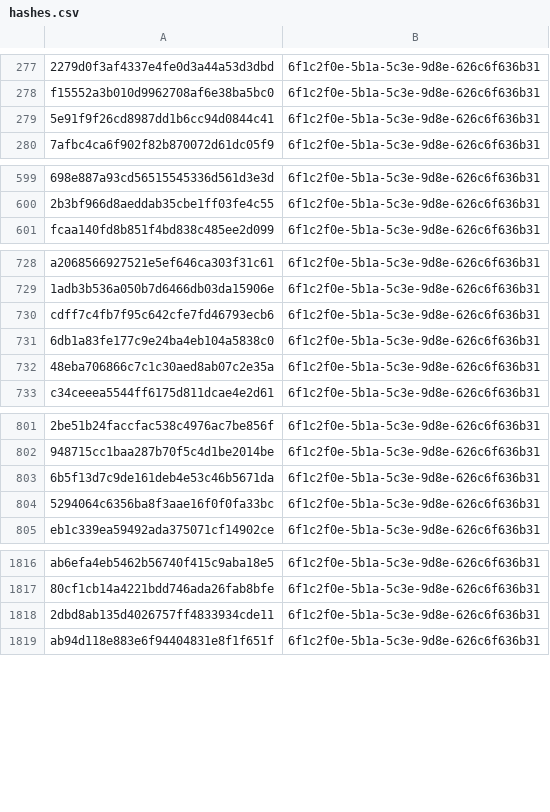
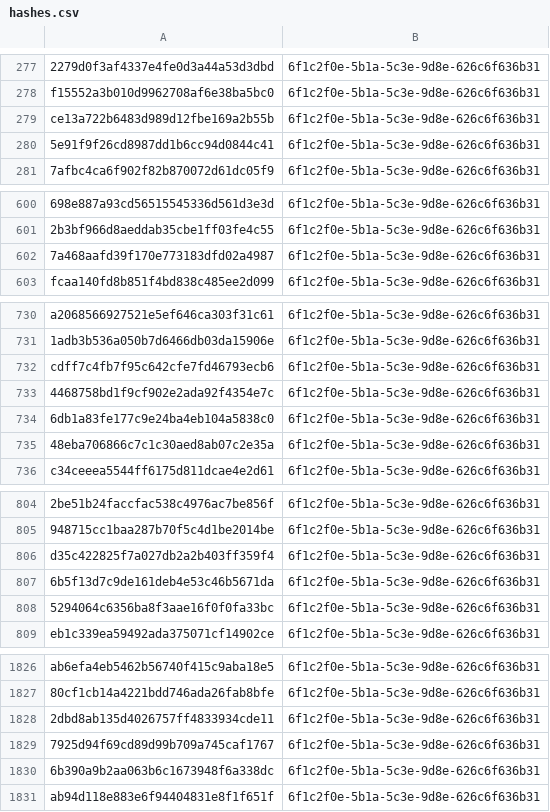
Before and after one commit to kotivahdit/blocklist, a CSV file: misp/hashes.csv, drawn as a sheet; only a part is shown, gaps mark what is left out; the diff covers the shown part only; the diff names each change by its address in the sheet, - before the commit and + after, or states it on an @@ line.

```diff
--- a/misp/hashes.csv
+++ b/misp/hashes.csv
+row 279: ce13a722b6483d989d12fbe169a2b55b | 6f1c2f0e-5b1a-5c3e-9d8e-626c6f636b31
+row 602: 7a468aafd39f170e773183dfd02a4987 | 6f1c2f0e-5b1a-5c3e-9d8e-626c6f636b31
+row 733: 4468758bd1f9cf902e2ada92f4354e7c | 6f1c2f0e-5b1a-5c3e-9d8e-626c6f636b31
+row 806: d35c422825f7a027db2a2b403ff359f4 | 6f1c2f0e-5b1a-5c3e-9d8e-626c6f636b31
+row 1829: 7925d94f69cd89d99b709a745caf1767 | 6f1c2f0e-5b1a-5c3e-9d8e-626c6f636b31
+row 1830: 6b390a9b2aa063b6c1673948f6a338dc | 6f1c2f0e-5b1a-5c3e-9d8e-626c6f636b31
```
Also changed, not shown: 13 added rows elsewhere in this file, ipv4-all-7d.csv, 9 other files.
